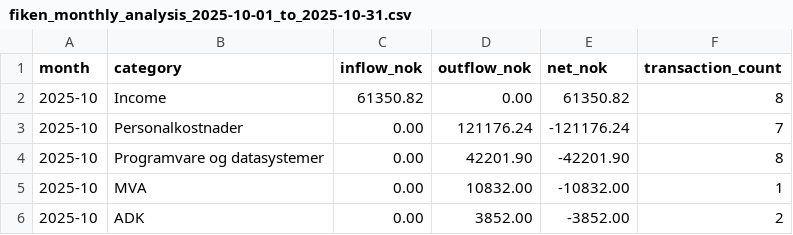
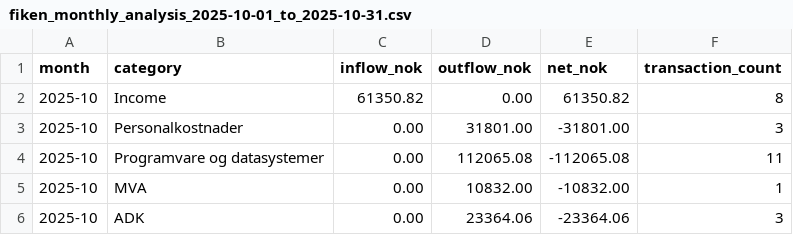
Before and after one commit to Sinfjell/nettsmed-fiken-cash-flow-analyzer, a CSV file: fiken_monthly_analysis_2025-10-01_to_2025-10-31.csv, drawn as a sheet.

```diff
--- a/fiken_monthly_analysis_2025-10-01_to_2025-10-31.csv
+++ b/fiken_monthly_analysis_2025-10-01_to_2025-10-31.csv
@@ -2,5 +2,5 @@ month,category,inflow_nok,outflow_nok,net_nok,transaction_count
 2025-10,Income,61350.82,0.00,61350.82,8
-2025-10,Personalkostnader,0.00,121176.24,-121176.24,7
-2025-10,Programvare og datasystemer,0.00,42201.90,-42201.90,8
+2025-10,Personalkostnader,0.00,31801.00,-31801.00,3
+2025-10,Programvare og datasystemer,0.00,112065.08,-112065.08,11
 2025-10,MVA,0.00,10832.00,-10832.00,1
-2025-10,ADK,0.00,3852.00,-3852.00,2
+2025-10,ADK,0.00,23364.06,-23364.06,3
```
Also changed, not shown: fiken_full_transactions_2025-10-01_to_2025-10-31.csv, fiken_net_transactions_2025-10-01_to_2025-10-31.csv, 1 other file.
